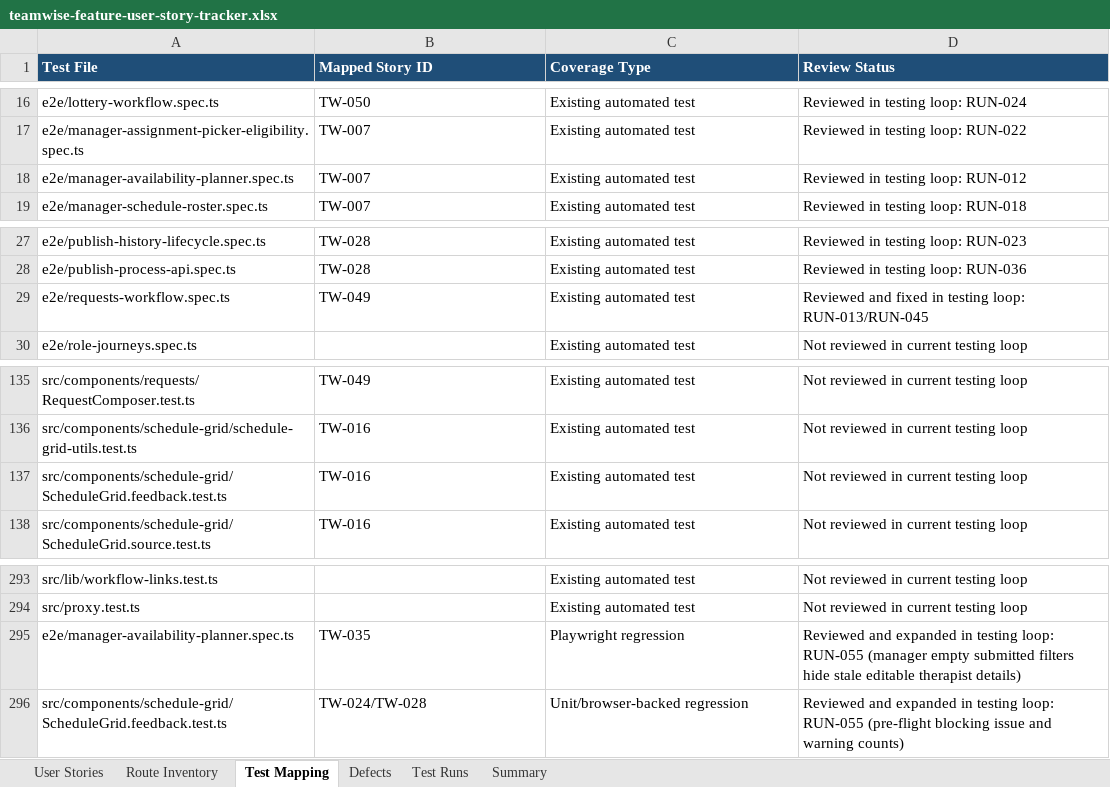
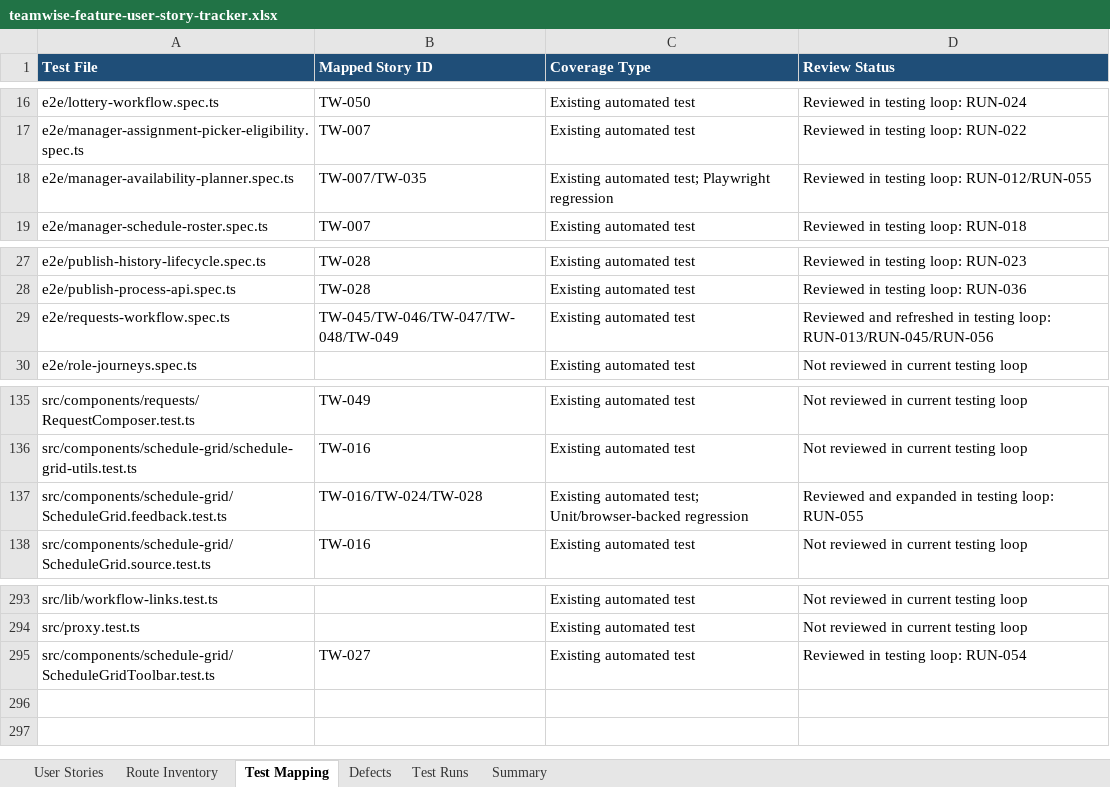
Before and after one commit to byonk19-svg/rt-scheduler, an Excel workbook: docs/teamwise-feature-user-story-tracker.xlsx, sheet Test Mapping, drawn as a sheet; only a part is shown, gaps mark what is left out; values as stored, in another font and other column widths than the file's, no borders; table styles not drawn; removed rows and columns are numbered as before the commit, all else as after; the diff names each change by its address in the sheet, - before the commit and + after, or states it on an @@ line.

Commit message:
Make Teamwise tracker usable as a maintained evidence ledger
The canonical workbook now has a documented operating contract, a dependency-free validator for source and test inventory drift, and fresh Shift Board request lifecycle evidence through RUN-056. The validator also guards duplicate source and test rows so workbook upkeep stays one row per file instead of accumulating appended evidence duplicates.

Constraint: Do not add spreadsheet parser dependencies for a lightweight repo check.

Rejected: Leave workbook use implicit in handoffs | future agents would keep treating the binary artifact as mysterious and unverifiable.

Rejected: Burn down broad Not reviewed mapping rows | those rows are inventory, not the scoped evidence gap.

Confidence: high

Scope-risk: narrow

Directive: Update docs/teamwise-feature-user-story-tracker.xlsx through docs/TEAMWISE_TRACKER.md and npm run validate:teamwise when route or test inventory changes.

Tested: npm run validate:teamwise

Tested: focused Playwright request lifecycle paths for pickup creation and direct pickup recipient acceptance plus manager approval

Tested: npm run verify:quick -- --skip-cleanup

Tested: node --check scripts/validate-teamwise-tracker.mjs plus Prettier check plus git diff --check plus workbook formula scan

Not-tested: Full Playwright suite.

```diff
--- a/docs/teamwise-feature-user-story-tracker.xlsx (sheet Test Mapping)
+++ b/docs/teamwise-feature-user-story-tracker.xlsx (sheet Test Mapping)
-B18 (Mapped Story ID): TW-007
+B18 (Mapped Story ID): TW-007/TW-035
-C18 (Coverage Type): Existing automated test
+C18 (Coverage Type): Existing automated test; Playwright regression
-D18 (Review Status): Reviewed in testing loop: RUN-012
+D18 (Review Status): Reviewed in testing loop: RUN-012/RUN-055
-B29 (Mapped Story ID): TW-049
+B29 (Mapped Story ID): TW-045/TW-046/TW-047/TW-048/TW-049
-D29 (Review Status): Reviewed and fixed in testing loop: RUN-013/RUN-045
+D29 (Review Status): Reviewed and refreshed in testing loop: RUN-013/RUN-045/RUN-056
-B137 (Mapped Story ID): TW-016
+B137 (Mapped Story ID): TW-016/TW-024/TW-028
-C137 (Coverage Type): Existing automated test
+C137 (Coverage Type): Existing automated test; Unit/browser-backed regression
-D137 (Review Status): Not reviewed in current testing loop
+D137 (Review Status): Reviewed and expanded in testing loop: RUN-055
-row 295: e2e/manager-availability-planner.spec.ts | TW-035 | Playwright regression | Reviewed and expanded in testing loop: RUN-055 (manager empty submitted filters hide stale editable therapist details)
-row 296: src/components/schedule-grid/ScheduleGrid.feedback.test.ts | TW-024/TW-028 | Unit/browser-backed regression | Reviewed and expanded in testing loop: RUN-055 (pre-flight blocking issue and warning counts)
+row 295: src/components/schedule-grid/ScheduleGridToolbar.test.ts | TW-027 | Existing automated test | Reviewed in testing loop: RUN-054
```
Also changed, not shown: sheet Route Inventory, sheet Test Runs, sheet User Stories, sheet Summary, 3 other files.
